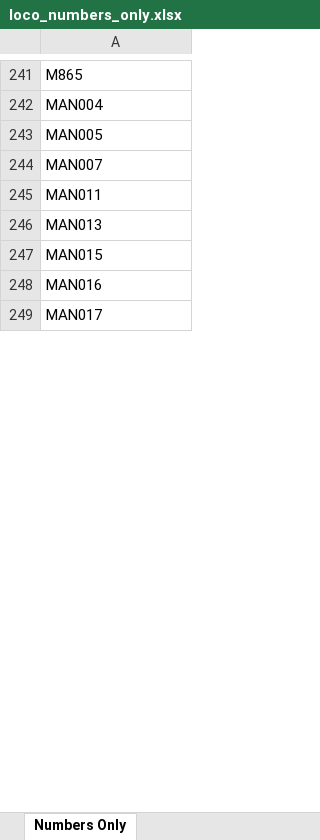
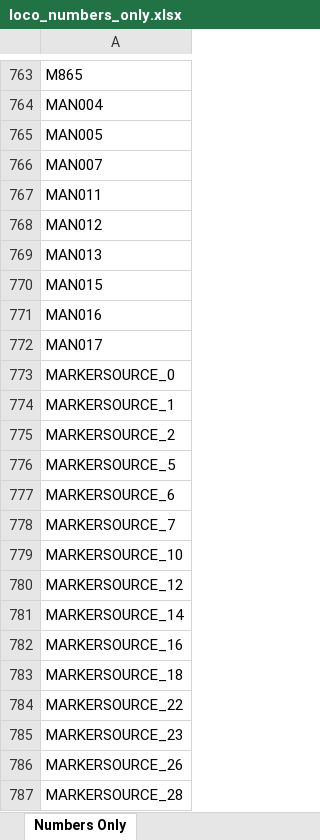
Before and after one commit to grahame21/railops-backend, an Excel workbook: static/downloads/loco_numbers_only.xlsx, sheet Numbers Only, drawn as a sheet; only a part is shown, gaps mark what is left out; values as stored, in another font and other column widths than the file's, no borders; the diff covers the shown part only; the diff names each change by its address in the sheet, - before the commit and + after, or states it on an @@ line.

```diff
--- a/static/downloads/loco_numbers_only.xlsx (sheet Numbers Only)
+++ b/static/downloads/loco_numbers_only.xlsx (sheet Numbers Only)
+row 768: MAN012
+row 773: MARKERSOURCE_0
+row 774: MARKERSOURCE_1
+row 775: MARKERSOURCE_2
+row 776: MARKERSOURCE_5
+row 777: MARKERSOURCE_6
+row 778: MARKERSOURCE_7
+row 779: MARKERSOURCE_10
+row 780: MARKERSOURCE_12
+row 781: MARKERSOURCE_14
+row 782: MARKERSOURCE_16
+row 783: MARKERSOURCE_18
+row 784: MARKERSOURCE_22
+row 785: MARKERSOURCE_23
+row 786: MARKERSOURCE_26
+row 787: MARKERSOURCE_28
```
Also changed, not shown: 776 added rows elsewhere in this sheet, static/downloads/loco_database.xlsx, 8 other files.
